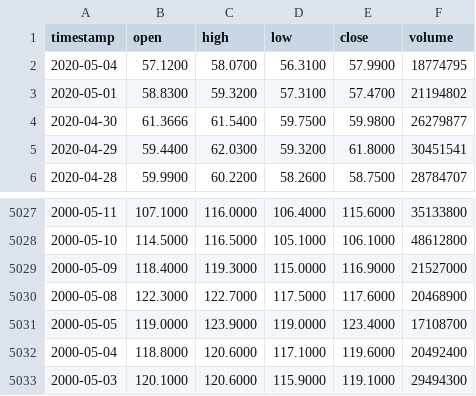
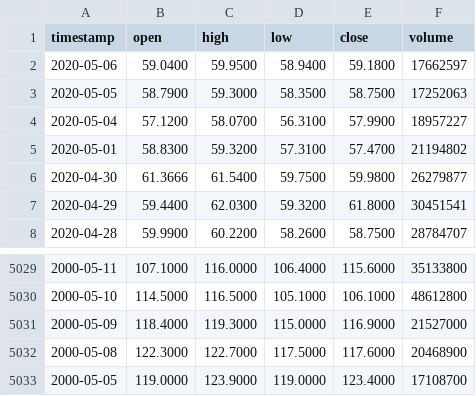
Before and after one commit to arthurpdesimone/stockanalyzer, a CSV file: INTC.csv, drawn as a sheet; only a part is shown, gaps mark what is left out.

```diff
--- a/INTC.csv
+++ b/INTC.csv
@@ -1,3 +1,5 @@
 timestamp,open,high,low,close,volume
-2020-05-04,57.1200,58.0700,56.3100,57.9900,18774795
+2020-05-06,59.0400,59.9500,58.9400,59.1800,17662597
+2020-05-05,58.7900,59.3000,58.3500,58.7500,17252063
+2020-05-04,57.1200,58.0700,56.3100,57.9900,18957227
 2020-05-01,58.8300,59.3200,57.3100,57.4700,21194802
@@ -5031,3 +5033 @@ timestamp,open,high,low,close,volume
 2000-05-05,119.0000,123.9000,119.0000,123.4000,17108700
-2000-05-04,118.8000,120.6000,117.1000,119.6000,20492400
-2000-05-03,120.1000,120.6000,115.9000,119.1000,29494300
```
Also changed, not shown: CAT.csv, GOOG-MACD.csv, 44 other files.
